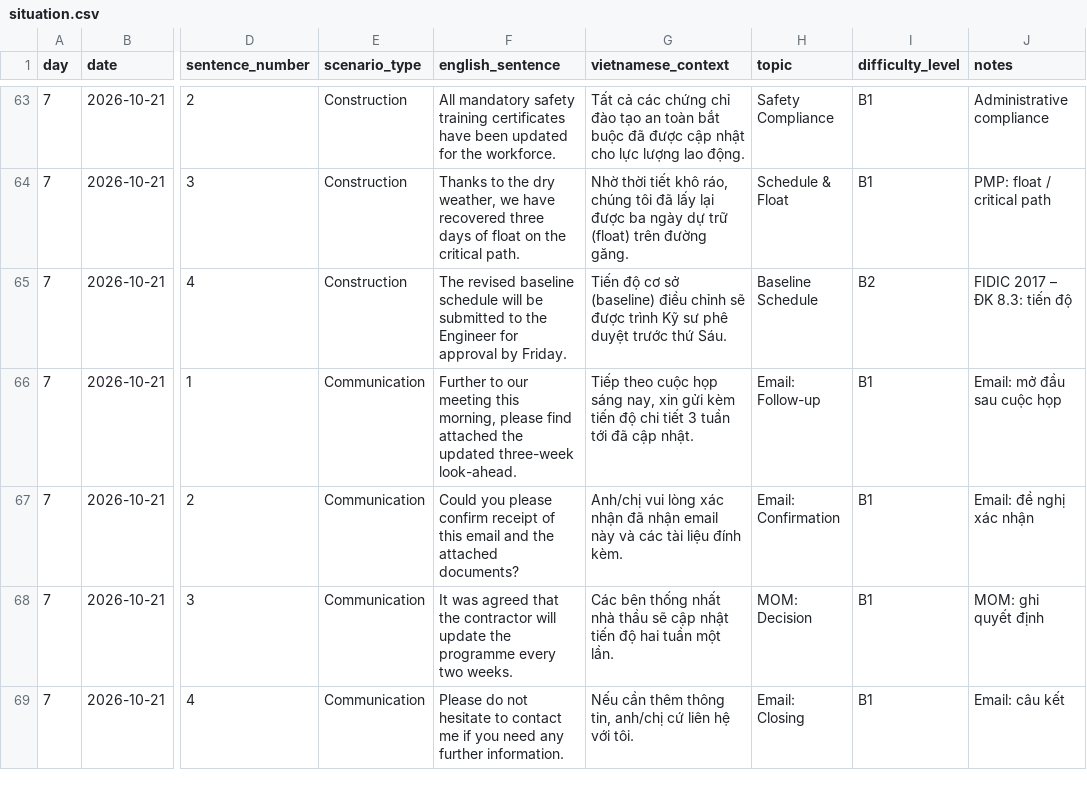
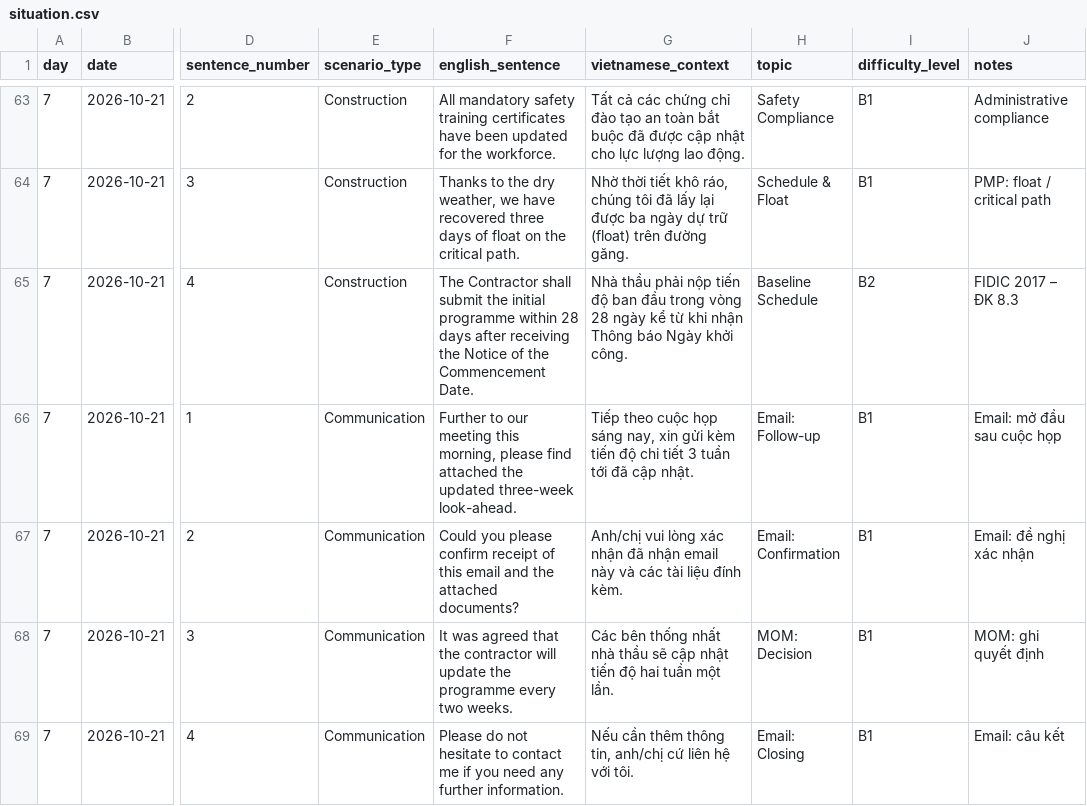
Before and after one commit to Dongta-Copper/toeic-daily, a CSV file: public/situation.csv, drawn as a sheet; only a part is shown, gaps mark what is left out; the diff covers the shown part only; the diff names each change by its address in the sheet, - before the commit and + after, or states it on an @@ line.

```diff
--- a/public/situation.csv
+++ b/public/situation.csv
-F65 (english_sentence): The revised baseline schedule will be submitted to the Engineer for approval by Friday.
+F65 (english_sentence): The Contractor shall submit the initial programme within 28 days after receiving the Notice of the Commencement Date.
-G65 (vietnamese_context): Tiến độ cơ sở (baseline) điều chỉnh sẽ được trình Kỹ sư phê duyệt trước thứ Sáu.
+G65 (vietnamese_context): Nhà thầu phải nộp tiến độ ban đầu trong vòng 28 ngày kể từ khi nhận Thông báo Ngày khởi công.
-J65 (notes): FIDIC 2017 – ĐK 8.3: tiến độ
+J65 (notes): FIDIC 2017 – ĐK 8.3
```
Also changed, not shown: 70 edited cells elsewhere in this file, 1 other file.
